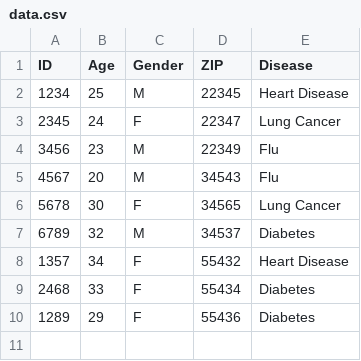
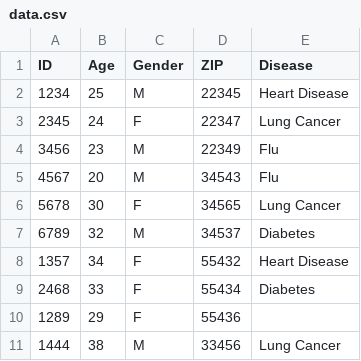
Before and after one commit to SunCh1p/BigData-Project, a CSV file: data.csv, drawn as a sheet.

```diff
--- a/data.csv
+++ b/data.csv
@@ -9,2 +9,3 @@ ID,Age,Gender,ZIP,Disease
 2468,33,F,55434,Diabetes
-1289,29,F,55436,Diabetes
+1289,29,F,55436,
+1444,38,M,33456,Lung Cancer
```
Also changed, not shown: 2 other files.
